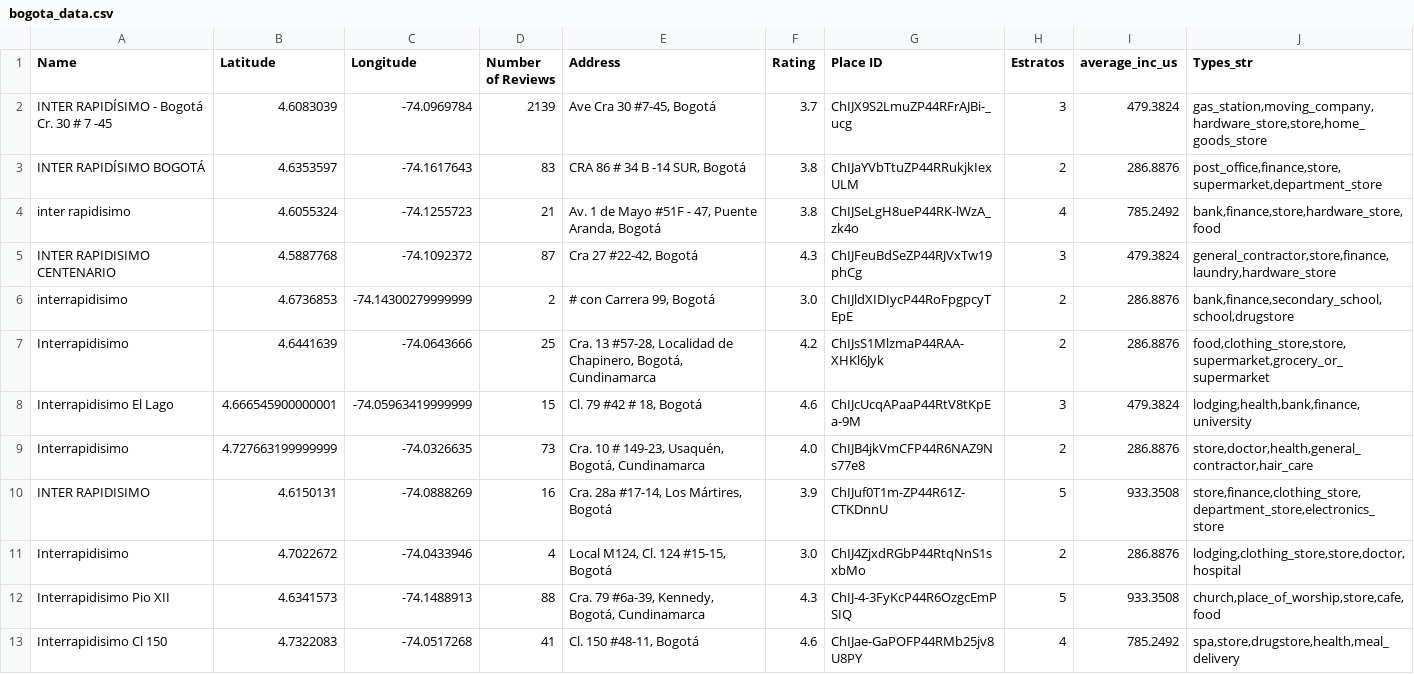
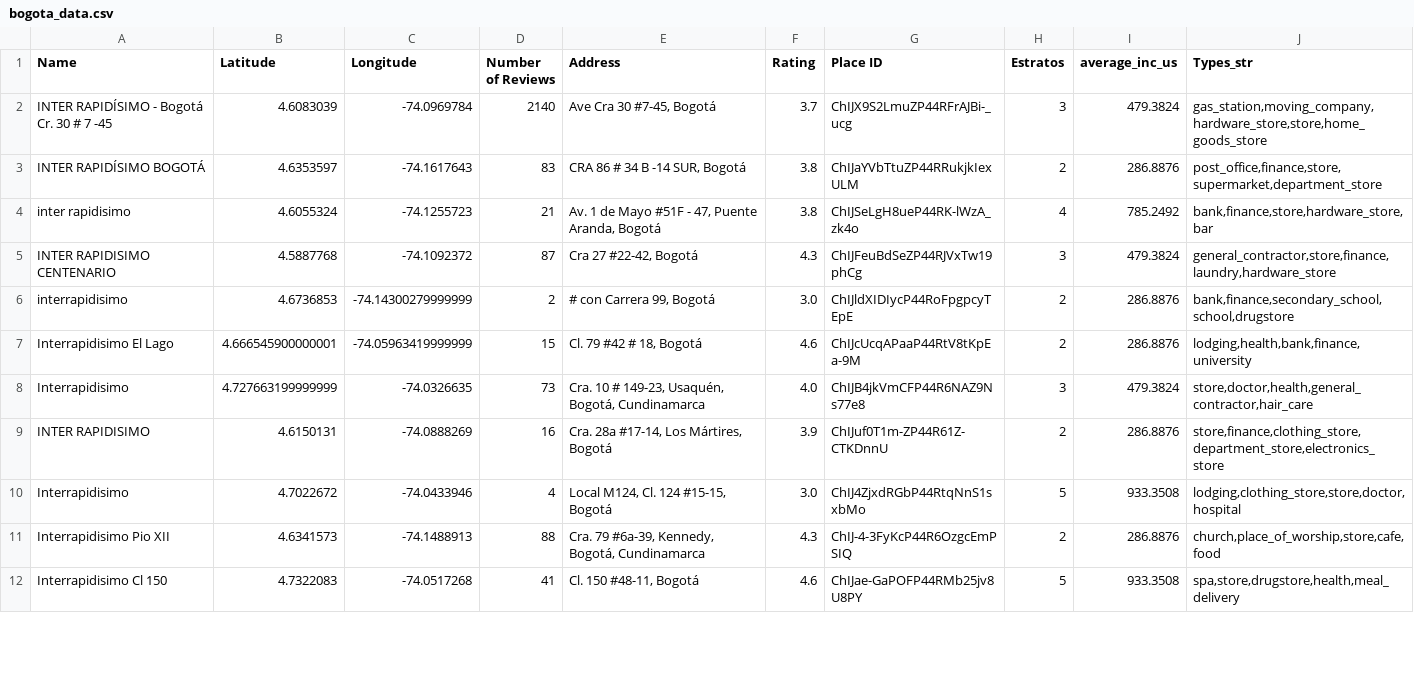
Before and after one commit to victorjrp92/Interrapidisimo_google_api, a CSV file: data/bogota_data.csv, drawn as a sheet; only a part is shown; the diff covers the shown part only.

```diff
--- a/data/bogota_data.csv
+++ b/data/bogota_data.csv
@@ -1,13 +1,12 @@
 Name,Latitude,Longitude,Number of Reviews,Address,Rating,Place ID,Estratos,average_inc_us,Types_str
-INTER RAPIDÍSIMO - Bogotá Cr. 30 # 7 -45,4.6083039,-74.0969784,2139,"Ave Cra 30 #7-45, Bogotá",3.7,ChIJX9S2LmuZP44RFrAJBi-_ucg,3,479.3824,"gas_station,moving_company,hardware_store,store,home_goods_store"
+INTER RAPIDÍSIMO - Bogotá Cr. 30 # 7 -45,4.6083039,-74.0969784,2140,"Ave Cra 30 #7-45, Bogotá",3.7,ChIJX9S2LmuZP44RFrAJBi-_ucg,3,479.3824,"gas_station,moving_company,hardware_store,store,home_goods_store"
 INTER RAPIDÍSIMO BOGOTÁ,4.6353597,-74.1617643,83,"CRA 86 # 34 B -14 SUR, Bogotá",3.8,ChIJaYVbTtuZP44RRukjkIexULM,2,286.8876,"post_office,finance,store,supermarket,department_store"
-inter rapidisimo,4.6055324,-74.1255723,21,"Av. 1 de Mayo #51F - 47, Puente Aranda, Bogotá",3.8,ChIJSeLgH8ueP44RK-lWzA_zk4o,4,785.2492,"bank,finance,store,hardware_store,food"
+inter rapidisimo,4.6055324,-74.1255723,21,"Av. 1 de Mayo #51F - 47, Puente Aranda, Bogotá",3.8,ChIJSeLgH8ueP44RK-lWzA_zk4o,4,785.2492,"bank,finance,store,hardware_store,bar"
 INTER RAPIDISIMO CENTENARIO,4.5887768,-74.1092372,87,"Cra 27 #22-42, Bogotá",4.3,ChIJFeuBdSeZP44RJVxTw19phCg,3,479.3824,"general_contractor,store,finance,laundry,hardware_store"
 interrapidisimo,4.6736853,-74.14300279999999,2,"# con Carrera 99, Bogotá",3.0,ChIJldXIDIycP44RoFpgpcyTEpE,2,286.8876,"bank,finance,secondary_school,school,drugstore"
-Interrapidisimo,4.6441639,-74.0643666,25,"Cra. 13 #57-28, Localidad de Chapinero, Bogotá, Cundinamarca",4.2,ChIJsS1MlzmaP44RAA-XHKl6Jyk,2,286.8876,"food,clothing_store,store,supermarket,grocery_or_supermarket"
-Interrapidisimo El Lago,4.666545900000001,-74.05963419999999,15,"Cl. 79 #42 # 18, Bogotá",4.6,ChIJcUcqAPaaP44RtV8tKpEa-9M,3,479.3824,"lodging,health,bank,finance,university"
-Interrapidisimo,4.727663199999999,-74.0326635,73,"Cra. 10 # 149-23, Usaquén, Bogotá, Cundinamarca",4.0,ChIJB4jkVmCFP44R6NAZ9Ns77e8,2,286.8876,"store,doctor,health,general_contractor,hair_care"
-INTER RAPIDISIMO,4.6150131,-74.0888269,16,"Cra. 28a #17-14, Los Mártires, Bogotá",3.9,ChIJuf0T1m-ZP44R61Z-CTKDnnU,5,933.3508,"store,finance,clothing_store,department_store,electronics_store"
-Interrapidisimo,4.7022672,-74.0433946,4,"Local M124, Cl. 124 #15-15, Bogotá",3.0,ChIJ4ZjxdRGbP44RtqNnS1sxbMo,2,286.8876,"lodging,clothing_store,store,doctor,hospital"
-Interrapidisimo Pio XII,4.6341573,-74.1488913,88,"Cra. 79 #6a-39, Kennedy, Bogotá, Cundinamarca",4.3,ChIJ-4-3FyKcP44R6OzgcEmPSIQ,5,933.3508,"church,place_of_worship,store,cafe,food"
-Interrapidisimo Cl 150,4.7322083,-74.0517268,41,"Cl. 150 #48-11, Bogotá",4.6,ChIJae-GaPOFP44RMb25jv8U8PY,4,785.2492,"spa,store,drugstore,health,meal_delivery"
+Interrapidisimo El Lago,4.666545900000001,-74.05963419999999,15,"Cl. 79 #42 # 18, Bogotá",4.6,ChIJcUcqAPaaP44RtV8tKpEa-9M,2,286.8876,"lodging,health,bank,finance,university"
+Interrapidisimo,4.727663199999999,-74.0326635,73,"Cra. 10 # 149-23, Usaquén, Bogotá, Cundinamarca",4.0,ChIJB4jkVmCFP44R6NAZ9Ns77e8,3,479.3824,"store,doctor,health,general_contractor,hair_care"
+INTER RAPIDISIMO,4.6150131,-74.0888269,16,"Cra. 28a #17-14, Los Mártires, Bogotá",3.9,ChIJuf0T1m-ZP44R61Z-CTKDnnU,2,286.8876,"store,finance,clothing_store,department_store,electronics_store"
+Interrapidisimo,4.7022672,-74.0433946,4,"Local M124, Cl. 124 #15-15, Bogotá",3.0,ChIJ4ZjxdRGbP44RtqNnS1sxbMo,5,933.3508,"lodging,clothing_store,store,doctor,hospital"
+Interrapidisimo Pio XII,4.6341573,-74.1488913,88,"Cra. 79 #6a-39, Kennedy, Bogotá, Cundinamarca",4.3,ChIJ-4-3FyKcP44R6OzgcEmPSIQ,2,286.8876,"church,place_of_worship,store,cafe,food"
+Interrapidisimo Cl 150,4.7322083,-74.0517268,41,"Cl. 150 #48-11, Bogotá",4.6,ChIJae-GaPOFP44RMb25jv8U8PY,5,933.3508,"spa,store,drugstore,health,meal_delivery"
```
Also changed, not shown: 3 added rows, 2 removed rows and 12 edited cells elsewhere in this file, data/best_inter.csv, data/best_post_offices.csv, 26 other files.
